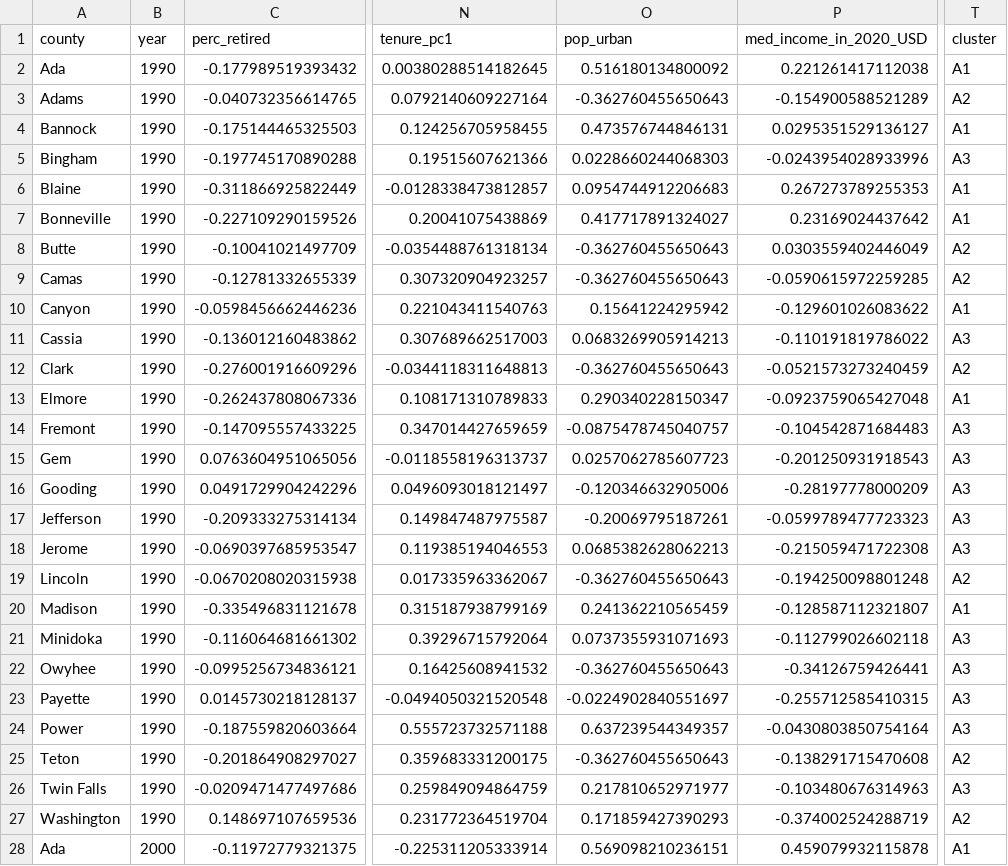
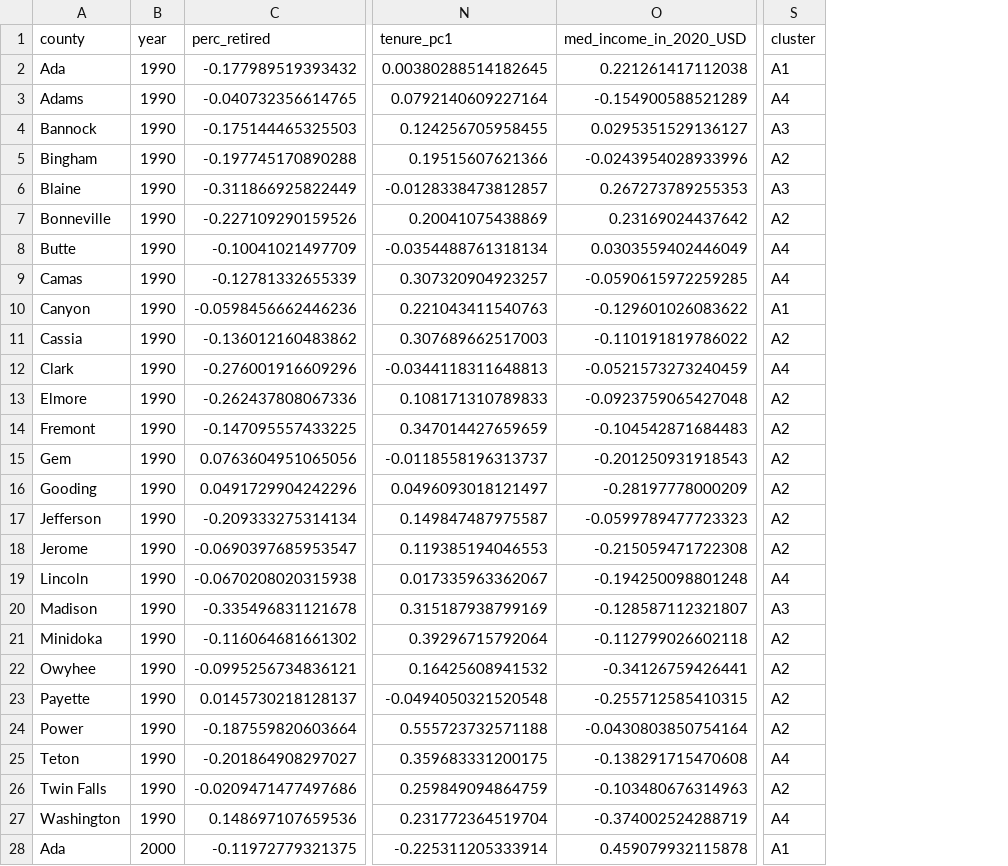
Before and after one commit to CarolynKoehn/Koehn_etal_2026_Farmland-loss-archetypes, a CSV file: data/model results/clust_dat_sc_actors.csv, drawn as a sheet; only a part is shown, gaps mark what is left out; removed rows and columns are numbered as before the commit, all else as after; the diff covers the shown part only; the diff names each change by its address in the sheet, - before the commit and + after, or states it on an @@ line.

Commit message:
clusters with backward selection, no urban pop

```diff
--- a/data/model results/clust_dat_sc_actors.csv
+++ b/data/model results/clust_dat_sc_actors.csv
-column O (pop_urban), rows 2-28: 0.516180134800092 | -0.362760455650643 | 0.473576744846131 | 0.0228660244068303 | 0.0954744912206683 | 0.417717891324027 | -0.362760455650643 | -0.362760455650643 | 0.15641224295942 | 0.0683269905914213 | -0.362760455650643 | 0.290340228150347 | -0.0875478745040757 | 0.0257062785607723 | -0.120346632905006 | -0.20069795187261 | 0.0685382628062213 | -0.362760455650643 | 0.241362210565459 | 0.0737355931071693 | -0.362760455650643 | -0.0224902840551697 | 0.637239544349357 | -0.362760455650643 | 0.217810652971977 | 0.171859427390293 | 0.569098210236151
-S3 (cluster): A2
+S3 (cluster): A4
-S4 (cluster): A1
+S4 (cluster): A3
-S5 (cluster): A3
+S5 (cluster): A2
-S6 (cluster): A1
+S6 (cluster): A3
-S7 (cluster): A1
+S7 (cluster): A2
-S8:S9 (cluster): A2
+S8:S9 (cluster): A4
-S11 (cluster): A3
+S11 (cluster): A2
-S12 (cluster): A2
+S12 (cluster): A4
-S13 (cluster): A1
+S13 (cluster): A2
-S14:S18 (cluster): A3
+S14:S18 (cluster): A2
-S19 (cluster): A2
+S19 (cluster): A4
-S20 (cluster): A1
+S20 (cluster): A3
-S21:S24 (cluster): A3
+S21:S24 (cluster): A2
-S25 (cluster): A2
+S25 (cluster): A4
-S26 (cluster): A3
+S26 (cluster): A2
-S27 (cluster): A2
+S27 (cluster): A4
```
Also changed, not shown: 63 edited cells elsewhere in this file, data/bootstrap/Actors_var_sel.csv, data/bootstrap/Resource_var_sel.csv, 8 other files.
